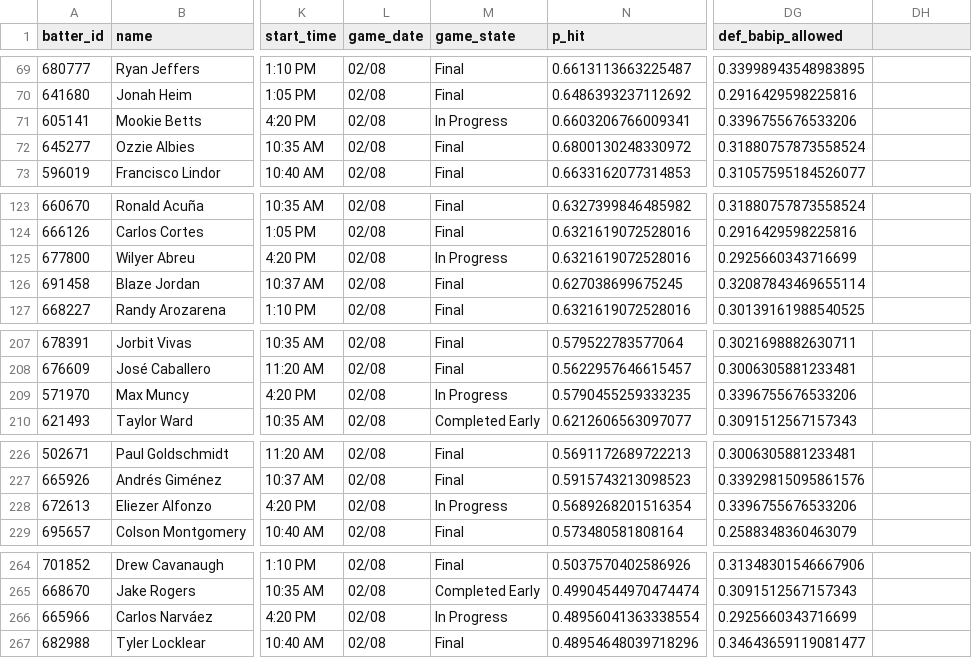
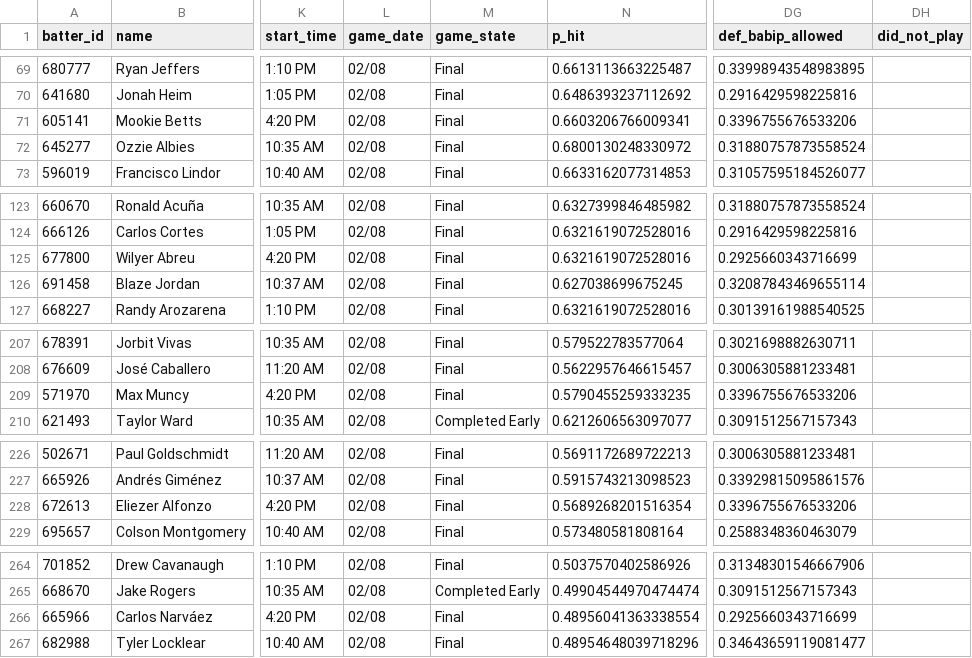
Before and after one commit to 9arlos9ulian/prop-hit-dash, a CSV file: slates/2026-08-02.csv, drawn as a sheet; only a part is shown, gaps mark what is left out; the diff covers the shown part only; the diff names each change by its address in the sheet, - before the commit and + after, or states it on an @@ line.

```diff
--- a/slates/2026-08-02.csv
+++ b/slates/2026-08-02.csv
-DH1: (empty)
+DH1: did_not_play
-M71 (game_state): In Progress
+M71 (game_state): Final
-M125 (game_state): In Progress
+M125 (game_state): Final
-M209 (game_state): In Progress
+M209 (game_state): Final
-M228 (game_state): In Progress
+M228 (game_state): Final
-M266 (game_state): In Progress
+M266 (game_state): Final
```
Also changed, not shown: 17 edited cells elsewhere in this file, 5 other files.
